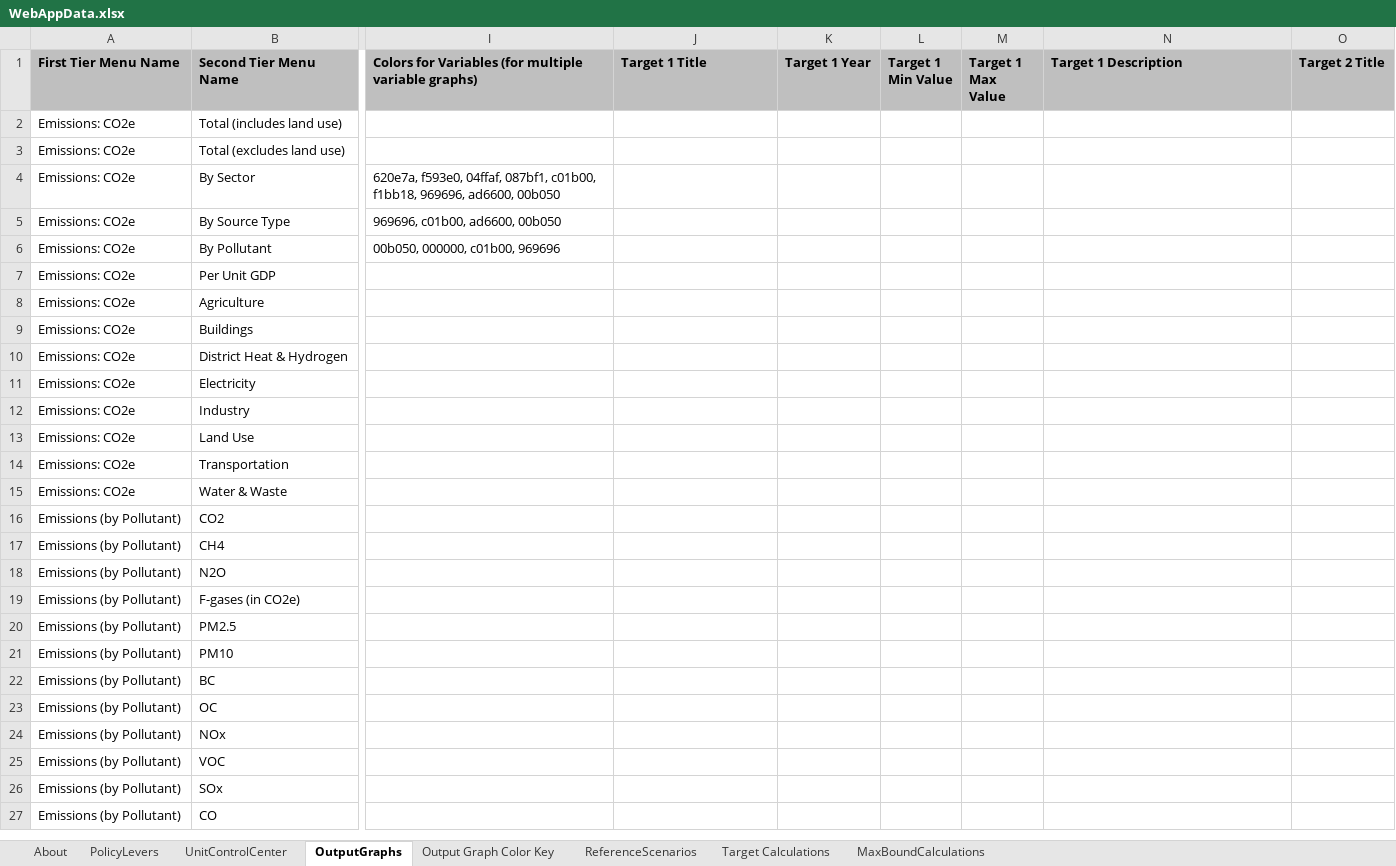
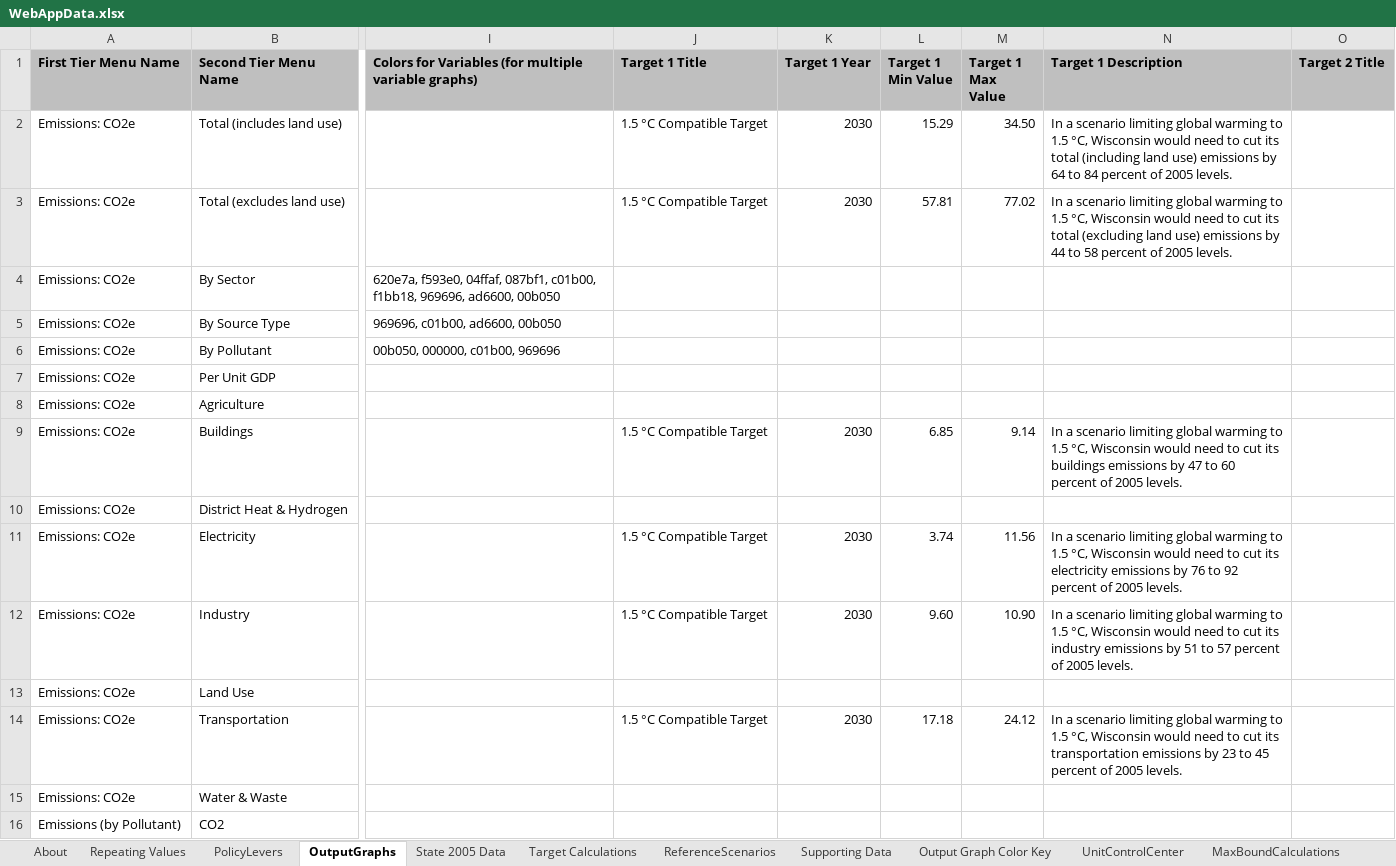
Before and after one commit to EnergyInnovation/eps-wisconsin, an Excel workbook: WebAppData.xlsx, sheet OutputGraphs, drawn as a sheet; only a part is shown, gaps mark what is left out; the shorter side is filled out with more unchanged rows; values as stored, in another font and other column widths than the file's, no borders; conditional formats not drawn; the diff names each change by its address in the sheet, - before the commit and + after, or states it on an @@ line.

Commit message:
Update WebAppData with Wisconsin specific information

```diff
--- a/WebAppData.xlsx (sheet OutputGraphs)
+++ b/WebAppData.xlsx (sheet OutputGraphs)
+sheet tab: Repeating Values
+sheet tab: State 2005 Data
+sheet tab: Supporting Data
@@ sheet tab order changed: About | Repeating Values | PolicyLevers | OutputGraphs | State 2005 Data | Target Calculations | ReferenceScenarios | Supporting Data | Output Graph Color Key | UnitControlCenter | MaxBoundCalculations @@
-J2:J3 (Target 1 Title): (empty)
+J2:J3 (Target 1 Title): 1.5 °C Compatible Target
-K2:K3 (Target 1 Year): (empty)
+K2:K3 (Target 1 Year): 2030
-L2 (Target 1 Min Value): (empty)
+L2 (Target 1 Min Value): 15.29
-M2 (Target 1 Max Value): (empty)
+M2 (Target 1 Max Value): 34.50
-N2 (Target 1 Description): (empty)
+N2 (Target 1 Description): In a scenario limiting global warming to 1.5 °C, Wisconsin would need to cut its total (including land use) emissions by 64 to 84 percent of 2005 levels.
-L3 (Target 1 Min Value): (empty)
+L3 (Target 1 Min Value): 57.81
-M3 (Target 1 Max Value): (empty)
+M3 (Target 1 Max Value): 77.02
-N3 (Target 1 Description): (empty)
+N3 (Target 1 Description): In a scenario limiting global warming to 1.5 °C, Wisconsin would need to cut its total (excluding land use) emissions by 44 to 58 percent of 2005 levels.
-J9 (Target 1 Title): (empty)
+J9 (Target 1 Title): 1.5 °C Compatible Target
-K9 (Target 1 Year): (empty)
+K9 (Target 1 Year): 2030
-L9 (Target 1 Min Value): (empty)
+L9 (Target 1 Min Value): 6.85
-M9 (Target 1 Max Value): (empty)
+M9 (Target 1 Max Value): 9.14
-N9 (Target 1 Description): (empty)
+N9 (Target 1 Description): In a scenario limiting global warming to 1.5 °C, Wisconsin would need to cut its buildings emissions by 47 to 60 percent of 2005 levels.
-J11:J12 (Target 1 Title): (empty)
+J11:J12 (Target 1 Title): 1.5 °C Compatible Target
-K11:K12 (Target 1 Year): (empty)
+K11:K12 (Target 1 Year): 2030
-L11 (Target 1 Min Value): (empty)
+L11 (Target 1 Min Value): 3.74
-M11 (Target 1 Max Value): (empty)
+M11 (Target 1 Max Value): 11.56
-N11 (Target 1 Description): (empty)
+N11 (Target 1 Description): In a scenario limiting global warming to 1.5 °C, Wisconsin would need to cut its electricity emissions by 76 to 92 percent of 2005 levels.
-L12 (Target 1 Min Value): (empty)
+L12 (Target 1 Min Value): 9.60
-M12 (Target 1 Max Value): (empty)
+M12 (Target 1 Max Value): 10.90
-N12 (Target 1 Description): (empty)
+N12 (Target 1 Description): In a scenario limiting global warming to 1.5 °C, Wisconsin would need to cut its industry emissions by 51 to 57 percent of 2005 levels.
-J14 (Target 1 Title): (empty)
+J14 (Target 1 Title): 1.5 °C Compatible Target
-K14 (Target 1 Year): (empty)
+K14 (Target 1 Year): 2030
-L14 (Target 1 Min Value): (empty)
+L14 (Target 1 Min Value): 17.18
-M14 (Target 1 Max Value): (empty)
+M14 (Target 1 Max Value): 24.12
-N14 (Target 1 Description): (empty)
+N14 (Target 1 Description): In a scenario limiting global warming to 1.5 °C, Wisconsin would need to cut its transportation emissions by 23 to 45 percent of 2005 levels.
```
Also changed, not shown: sheet Target Calculations, sheet PolicyLevers, sheet About, sheet ReferenceScenarios, formulas that keep their value.
